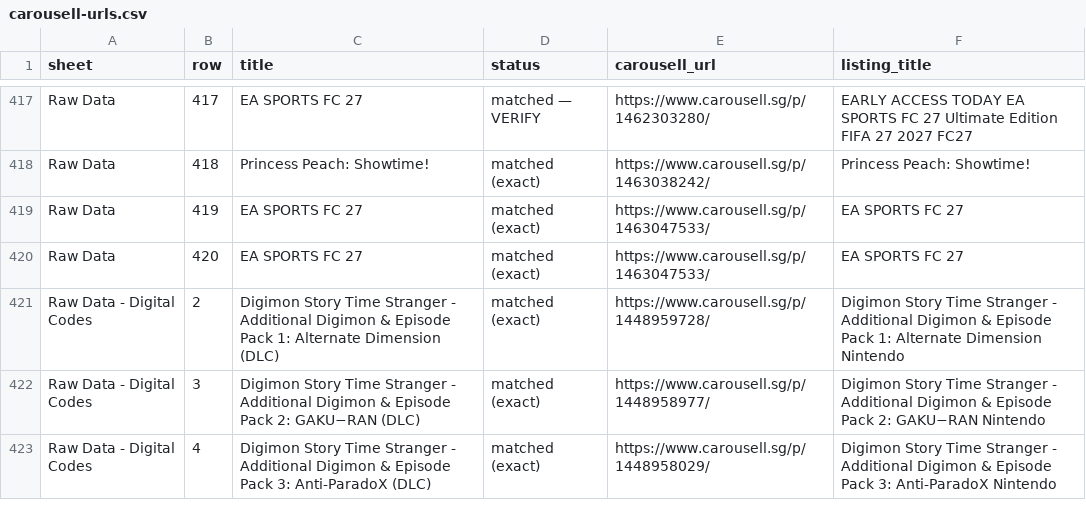
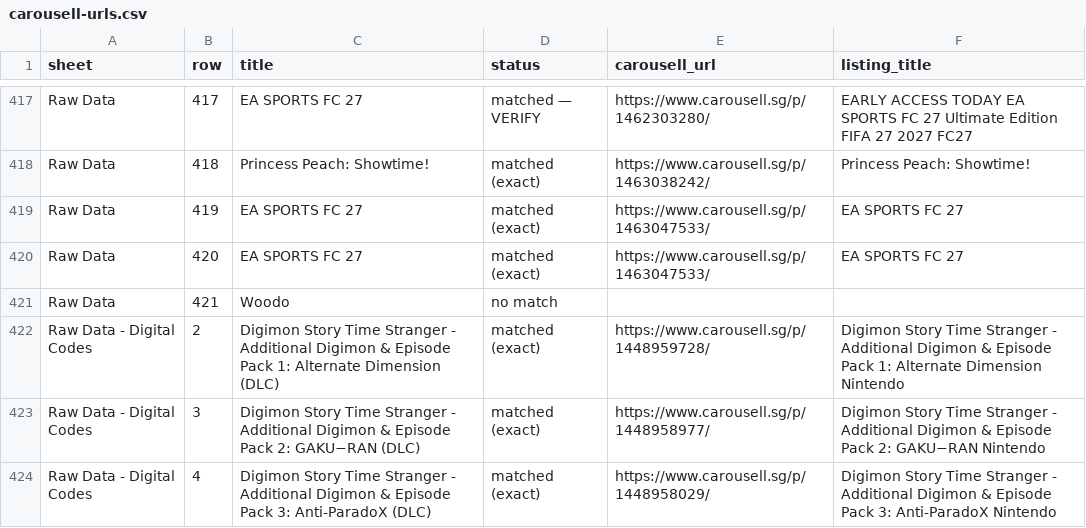
Before and after one commit to imbbloh/game-catalog, a CSV file: carousell-urls.csv, drawn as a sheet; only a part is shown, gaps mark what is left out.

```diff
--- a/carousell-urls.csv
+++ b/carousell-urls.csv
@@ -420,2 +420,3 @@ Raw Data,419,EA SPORTS FC 27,matched (exact),https://www.carousell.sg/p/14630475
 Raw Data,420,EA SPORTS FC 27,matched (exact),https://www.carousell.sg/p/1463047533/,EA SPORTS FC 27
+Raw Data,421,Woodo,no match,,
 Raw Data - Digital Codes,2,Digimon Story Time Stranger - Additional Digimon & Episode Pack 1: Alternate Dimension (DLC),matched (exact),https://www.carousell.sg/p/1448959728/,Digimon Story Time Stranger - Additional Digimon & Episode Pack 1: Alternate Dimension Nintendo
```
Also changed, not shown: carousell-urls-raw-data.tsv, 1 other file.
